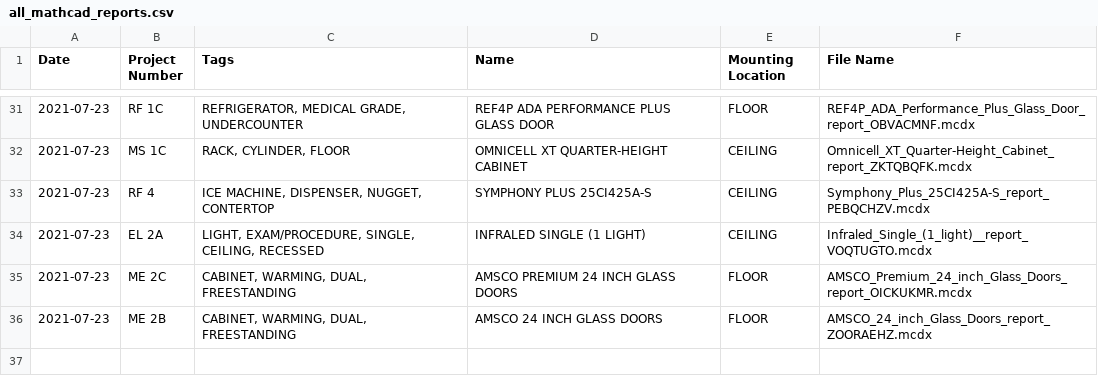
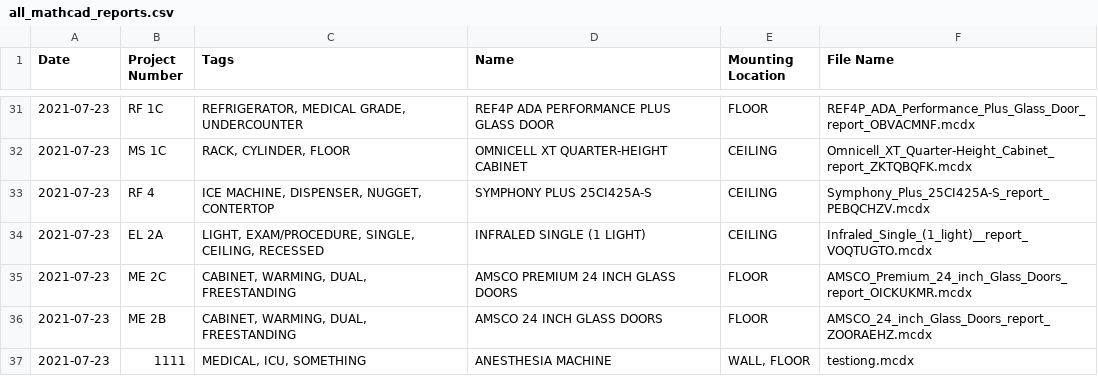
Before and after one commit to panariellop/mathcad_auto, a CSV file: dist/mathcad_automation_output/all_mathcad_reports.csv, drawn as a sheet; only a part is shown, gaps mark what is left out.

```diff
--- a/dist/mathcad_automation_output/all_mathcad_reports.csv
+++ b/dist/mathcad_automation_output/all_mathcad_reports.csv
@@ -36 +36,2 @@ Date,Project Number,Tags,Name,Mounting Location,File Name
 2021-07-23,ME 2B,"CABINET, WARMING, DUAL, FREESTANDING",AMSCO 24 INCH GLASS DOORS,FLOOR,AMSCO_24_inch_Glass_Doors_report_ZOORAEHZ.mcdx
+2021-07-23,1111,"MEDICAL, ICU, SOMETHING",ANESTHESIA MACHINE ,"WALL, FLOOR",testiong.mcdx
```
Also changed, not shown: 24 other files.
